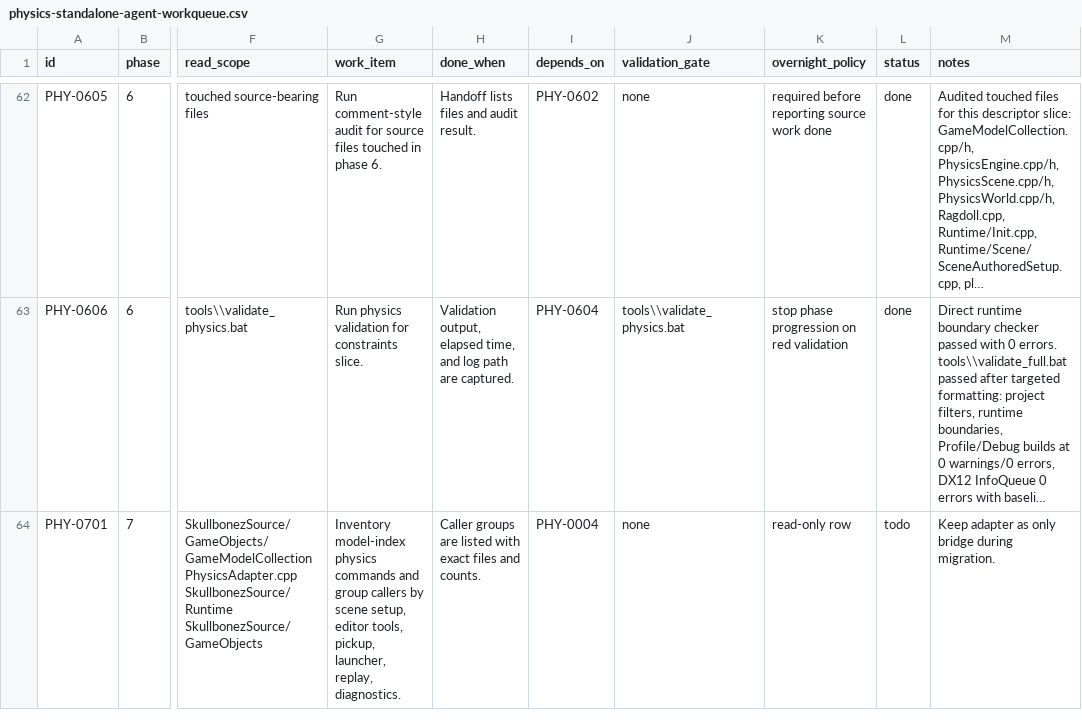
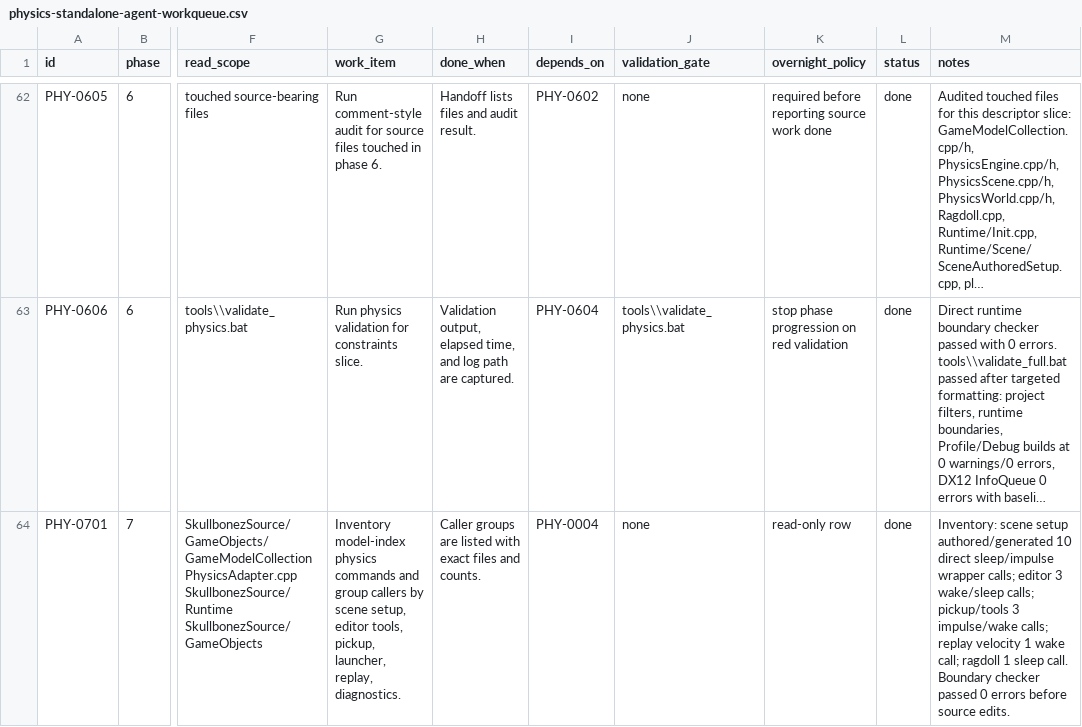
Before and after one commit to skullbonez/SkullbonezCore, a CSV file: Agentic/Plans/In_Progress/physics-standalone-agent-workqueue.csv, drawn as a sheet; only a part is shown, gaps mark what is left out; long unchanged cells end in …; the diff covers the shown part only; the diff names each change by its address in the sheet, - before the commit and + after, or states it on an @@ line.

Commit message:
physics: route scene setup commands through body handles
Move authored/generated scene setup pending impulse and sleep seed commands off GameModelCollection model-index wrappers. Scene setup now resolves PhysicsBodyHandle at construction through the existing adapter, then calls handle-keyed PhysicsEngine commands that mutate PhysicsBodyStore directly for setup-time state.

Add handle-keyed PhysicsBodyStore, PhysicsScene, and PhysicsEngine sleep-seed and pending-impulse command surfaces for construction-time use. Runtime wake/impulse compatibility paths remain unchanged for propagation and writeback behavior.

Tighten tools/check_runtime_boundaries.py with a scene-setup guardrail and self-tests so context.models SetPendingBodyImpulse, SeedModelAsleep, WakeModel, and ApplyBodyImpulse wrappers do not return in Runtime/Scene setup code.

Queue and session docs updated for PHY-0701, PHY-0702, and PHY-0710 progress. ContactAudioService.cpp and UITabSound.cpp include formatting-only changes required to satisfy validate_format.

Validation: python -m py_compile tools\check_runtime_boundaries.py; python tools\check_runtime_boundaries.py --repo . (0 errors); tools\validate_build.bat Debug (0 warnings, 0 errors; log TestOutput\agent_build_debug_scene_setup_handles.log); tools\validate_format.bat (passed; log TestOutput\agent_validate_format_scene_setup_handles.log); tools\validate_fast.bat (passed; log TestOutput\agent_validate_fast_scene_setup_handles.log); tools\validate_full.bat (passed; DX12 InfoQueue 0 errors, screenshots matched, physics_regression_solver.csv byte-exact; log TestOutput\agent_validate_full_scene_setup_handles.log).

```diff
--- a/Agentic/Plans/In_Progress/physics-standalone-agent-workqueue.csv
+++ b/Agentic/Plans/In_Progress/physics-standalone-agent-workqueue.csv
-L64 (status): todo
+L64 (status): done
-M64 (notes): Keep adapter as only bridge during migration.
+M64 (notes): Inventory: scene setup authored/generated 10 direct sleep/impulse wrapper calls; editor 3 wake/sleep calls; pickup/tools 3 impulse/wake calls; replay velocity 1 wake call; ragdoll 1 sleep call. Boundary checker passed 0 errors before source edits.
```
Also changed, not shown: 5 edited cells elsewhere in this file, 15 other files.
